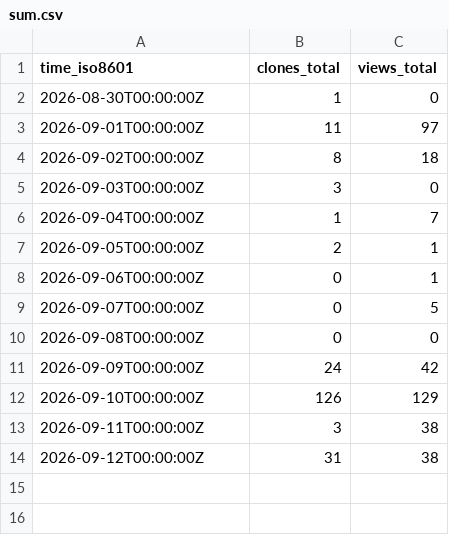
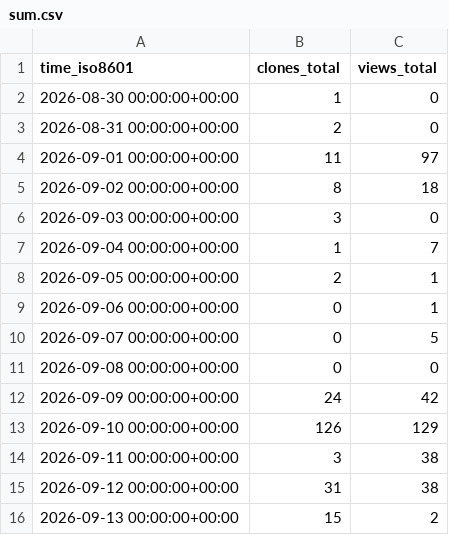
Before and after one commit to Satellite-OSS/.github, a CSV file: traffic/sum.csv, drawn as a sheet.

```diff
--- a/traffic/sum.csv
+++ b/traffic/sum.csv
@@ -1,14 +1,16 @@
 time_iso8601,clones_total,views_total
-2026-08-30T00:00:00Z,1,0
-2026-09-01T00:00:00Z,11,97
-2026-09-02T00:00:00Z,8,18
-2026-09-03T00:00:00Z,3,0
-2026-09-04T00:00:00Z,1,7
-2026-09-05T00:00:00Z,2,1
-2026-09-06T00:00:00Z,0,1
-2026-09-07T00:00:00Z,0,5
-2026-09-08T00:00:00Z,0,0
-2026-09-09T00:00:00Z,24,42
-2026-09-10T00:00:00Z,126,129
-2026-09-11T00:00:00Z,3,38
-2026-09-12T00:00:00Z,31,38
+2026-08-30 00:00:00+00:00,1,0
+2026-08-31 00:00:00+00:00,2,0
+2026-09-01 00:00:00+00:00,11,97
+2026-09-02 00:00:00+00:00,8,18
+2026-09-03 00:00:00+00:00,3,0
+2026-09-04 00:00:00+00:00,1,7
+2026-09-05 00:00:00+00:00,2,1
+2026-09-06 00:00:00+00:00,0,1
+2026-09-07 00:00:00+00:00,0,5
+2026-09-08 00:00:00+00:00,0,0
+2026-09-09 00:00:00+00:00,24,42
+2026-09-10 00:00:00+00:00,126,129
+2026-09-11 00:00:00+00:00,3,38
+2026-09-12 00:00:00+00:00,31,38
+2026-09-13 00:00:00+00:00,15,2
```
Also changed, not shown: traffic/ApplicationSoftwareCode.csv, traffic/SatelliteDataset.csv, 7 other files.
